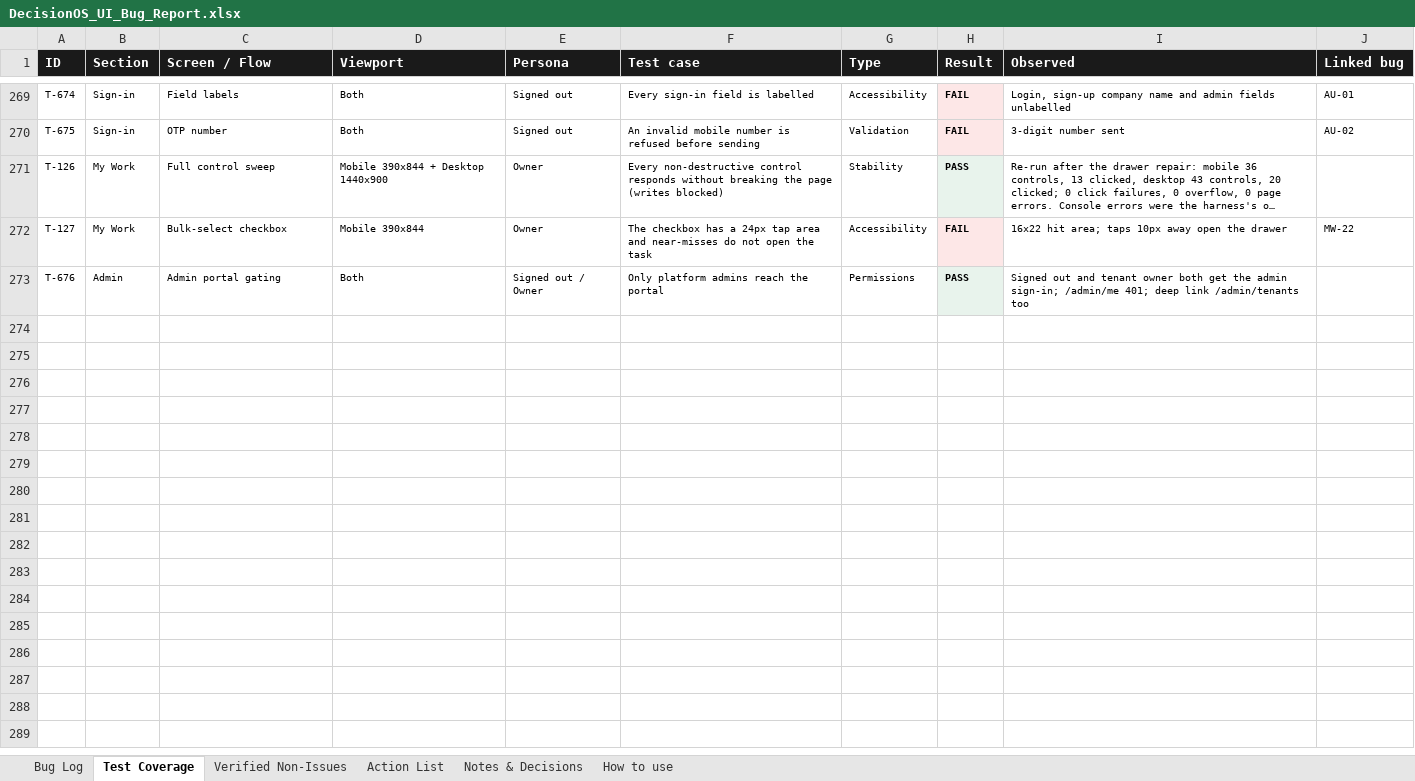
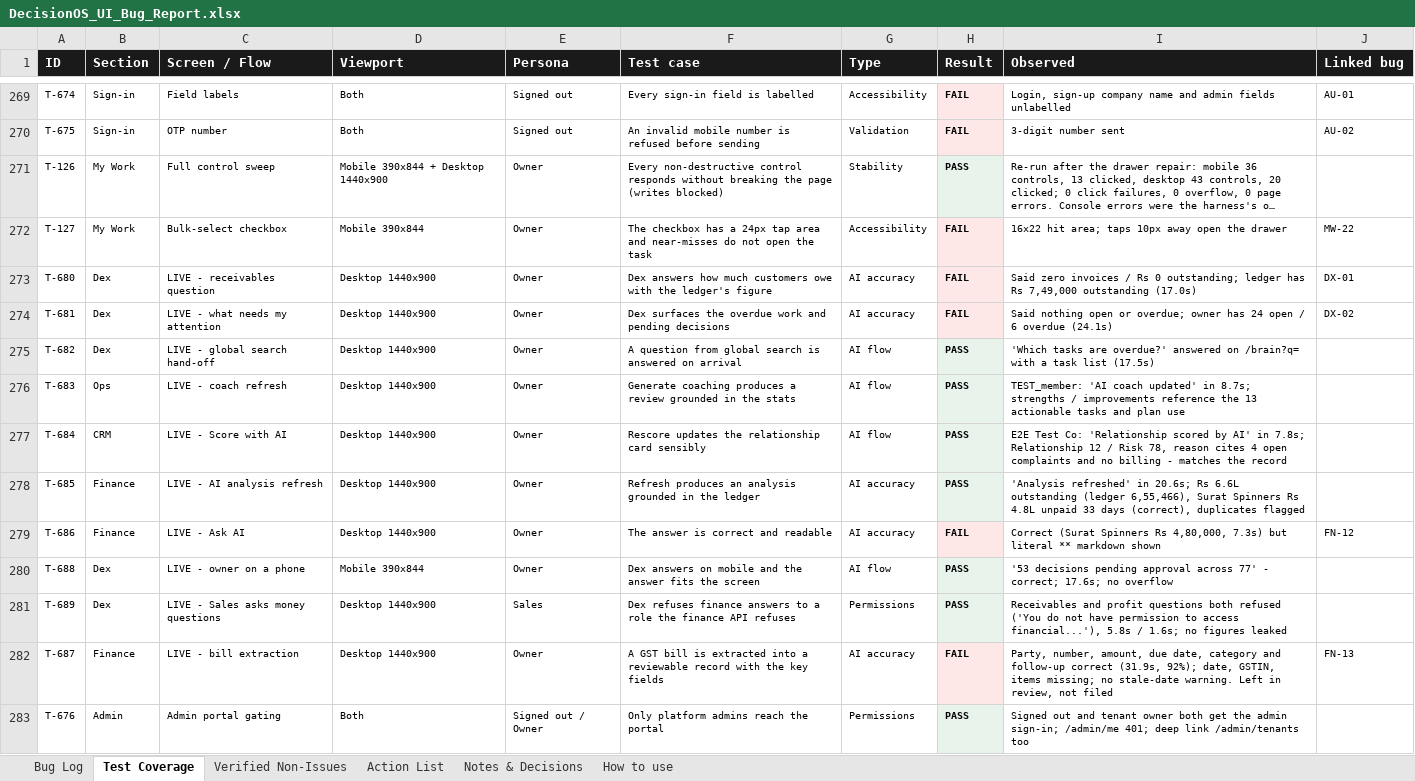
Before and after one commit to quazrelevate-god/DecisionOS, an Excel workbook: docs/DecisionOS_UI_Bug_Report.xlsx, sheet Test Coverage, drawn as a sheet; only a part is shown, gaps mark what is left out; long unchanged cells end in …; values as stored, in another font and other column widths than the file's, no borders; the diff names each change by its address in the sheet, - before the commit and + after, or states it on an @@ line.

```diff
--- a/docs/DecisionOS_UI_Bug_Report.xlsx (sheet Test Coverage)
+++ b/docs/DecisionOS_UI_Bug_Report.xlsx (sheet Test Coverage)
+row 273: T-680 | Dex | LIVE - receivables question | Desktop 1440x900 | Owner | Dex answers how much customers owe with the ledger's figure | AI accuracy | FAIL | Said zero invoices / Rs 0 outstanding; ledger has Rs 7,49,000 outstanding (17.0s) | DX-01
+row 274: T-681 | Dex | LIVE - what needs my attention | Desktop 1440x900 | Owner | Dex surfaces the overdue work and pending decisions | AI accuracy | FAIL | Said nothing open or overdue; owner has 24 open / 6 overdue (24.1s) | DX-02
+row 275: T-682 | Dex | LIVE - global search hand-off | Desktop 1440x900 | Owner | A question from global search is answered on arrival | AI flow | PASS | 'Which tasks are overdue?' answered on /brain?q= with a task list (17.5s)
+row 276: T-683 | Ops | LIVE - coach refresh | Desktop 1440x900 | Owner | Generate coaching produces a review grounded in the stats | AI flow | PASS | TEST_member: 'AI coach updated' in 8.7s; strengths / improvements reference the 13 actionable tasks and plan use
+row 277: T-684 | CRM | LIVE - Score with AI | Desktop 1440x900 | Owner | Rescore updates the relationship card sensibly | AI flow | PASS | E2E Test Co: 'Relationship scored by AI' in 7.8s; Relationship 12 / Risk 78, reason cites 4 open complaints and no billing - matches the record
+row 278: T-685 | Finance | LIVE - AI analysis refresh | Desktop 1440x900 | Owner | Refresh produces an analysis grounded in the ledger | AI accuracy | PASS | 'Analysis refreshed' in 20.6s; Rs 6.6L outstanding (ledger 6,55,466), Surat Spinners Rs 4.8L unpaid 33 days (correct), duplicates flagged
+row 279: T-686 | Finance | LIVE - Ask AI | Desktop 1440x900 | Owner | The answer is correct and readable | AI accuracy | FAIL | Correct (Surat Spinners Rs 4,80,000, 7.3s) but literal ** markdown shown | FN-12
+row 280: T-688 | Dex | LIVE - owner on a phone | Mobile 390x844 | Owner | Dex answers on mobile and the answer fits the screen | AI flow | PASS | '53 decisions pending approval across 77' - correct; 17.6s; no overflow
+row 281: T-689 | Dex | LIVE - Sales asks money questions | Desktop 1440x900 | Sales | Dex refuses finance answers to a role the finance API refuses | Permissions | PASS | Receivables and profit questions both refused ('You do not have permission to access financial...'), 5.8s / 1.6s; no figures leaked
+row 282: T-687 | Finance | LIVE - bill extraction | Desktop 1440x900 | Owner | A GST bill is extracted into a reviewable record with the key fields | AI accuracy | FAIL | Party, number, amount, due date, category and follow-up correct (31.9s, 92%); date, GSTIN, items missing; no stale-date warning. Left in review, not filed | FN-13
```
Also changed, not shown: sheet Bug Log, sheet Action List, sheet How to use, 3 other files.
